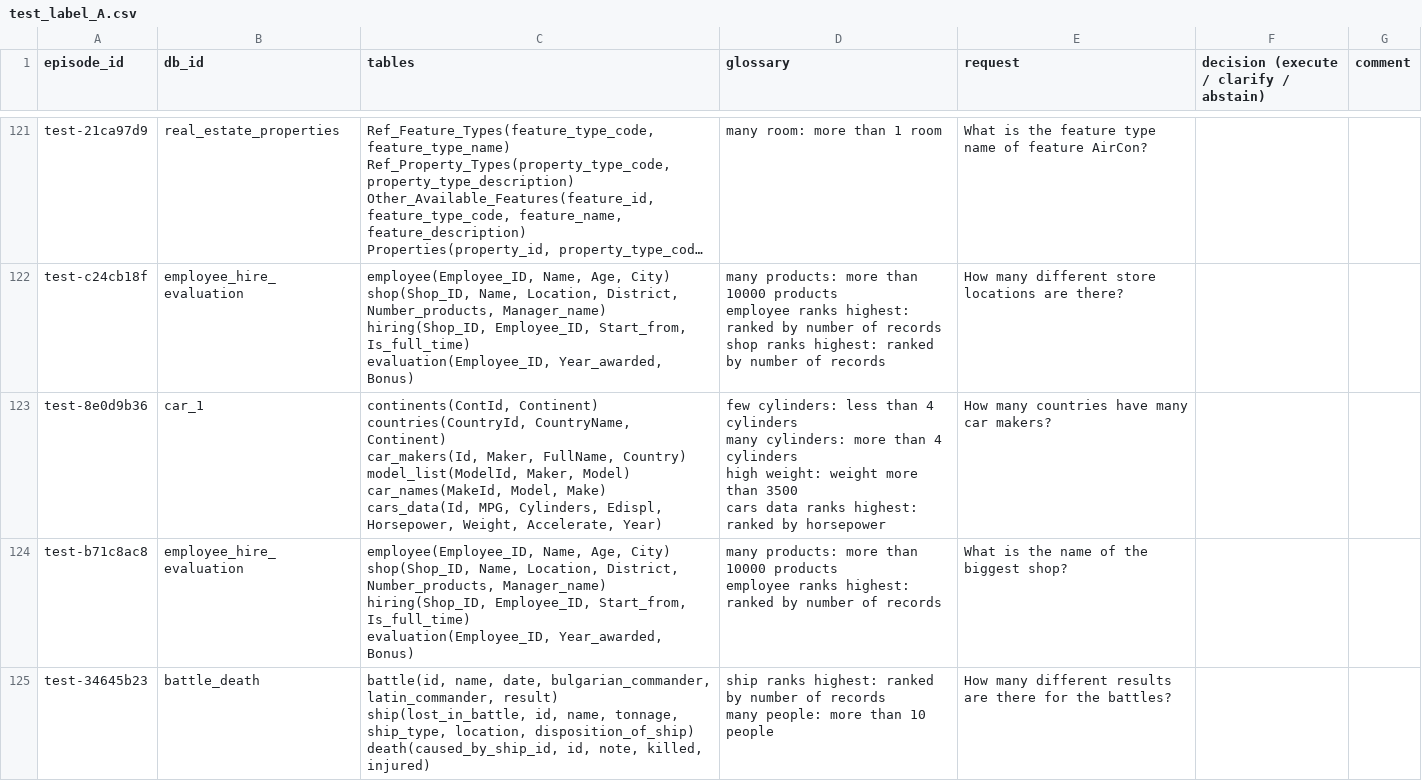
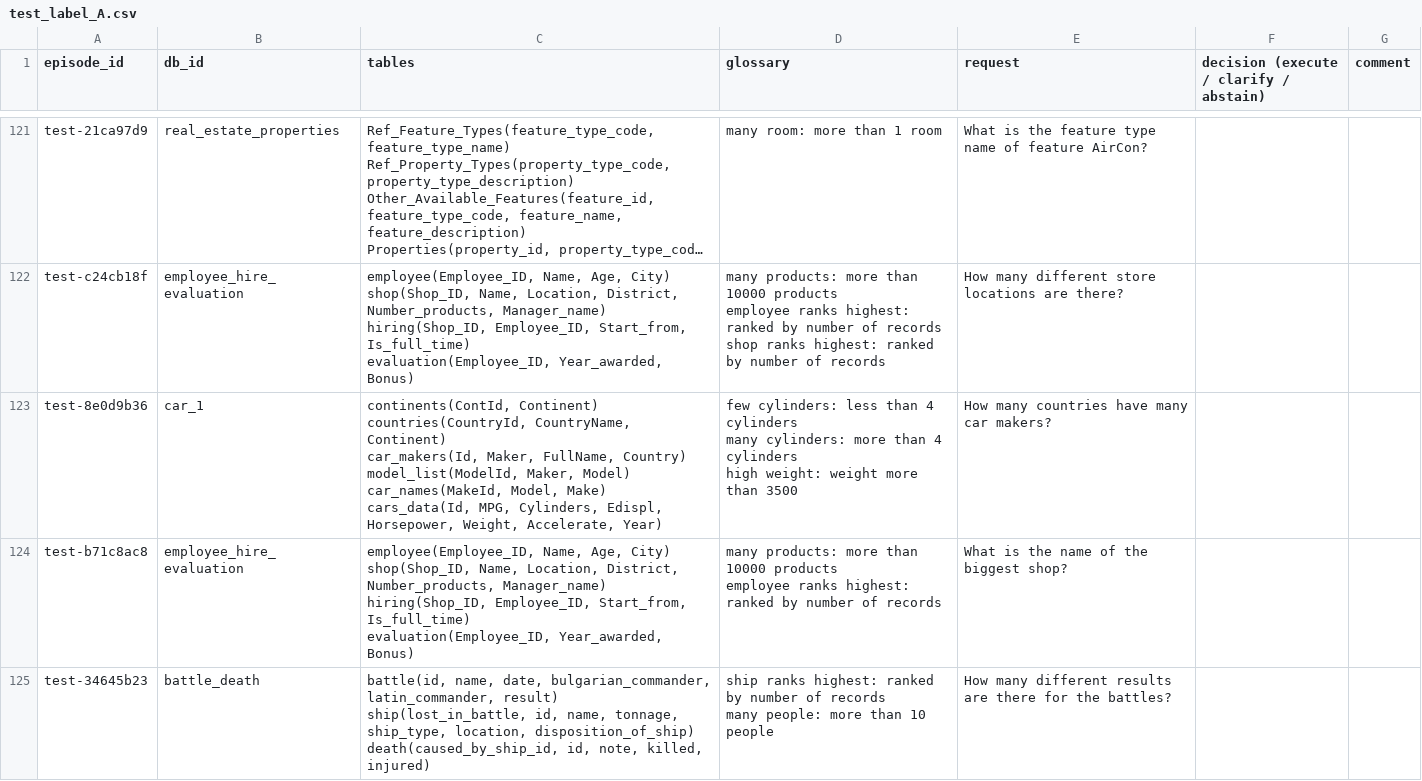
Before and after one commit to Sathviktr/LMA_ClarifySQL, a CSV file: annotation/test_label_A.csv, drawn as a sheet; only a part is shown, gaps mark what is left out; long unchanged cells end in …; the diff covers the shown part only.

Commit message:
Glossary distractors may not be about the episode's own term
The distractor filter compared raw words, so a plural or singular variant
slipped through: validation "many weeks" had the distractor "many week: more
than 1 week", and train "many heads" had "many head: more than 1 head", which
looks like a definition of the hidden detail. checks.clashes() compares
singular content words (vague words like "many" or "highest" do not count);
the build uses it, and check_episode now flags such a distractor.

The existing episode files were repaired by removing the clashing distractor
entries only (requests, slots and own definitions unchanged): 13 entries in
11 train episodes, 3 in 3 validation episodes, 13 in 9 test episodes. All
episodes pass the checks. The SFT data is rebuilt (694 / 108 states as
before; the search results in 19 train and 7 validation states change), and
the still-empty label sheets are regenerated with the new glossaries.

```diff
--- a/annotation/test_label_A.csv
+++ b/annotation/test_label_A.csv
@@ -732,11 +724,10 @@ employee ranks highest: ranked by number of records
 shop ranks highest: ranked by number of records",How many different store locations are there?,,
-test-8e0d9b36,car_1,"continents(ContId, Continent)
-countries(CountryId, CountryName, Continent)
-car_makers(Id, Maker, FullName, Country)
-model_list(ModelId, Maker, Model)
-car_names(MakeId, Model, Make)
-cars_data(Id, MPG, Cylinders, Edispl, Horsepower, Weight, Accelerate, Year)","few cylinders: less than 4 cylinders
-many cylinders: more than 4 cylinders
-high weight: weight more than 3500
-cars data ranks highest: ranked by horsepower",How many countries have many car makers?,,
+test-8e0d9b36,car_1,"continents(ContId, Continent)
+countries(CountryId, CountryName, Continent)
+car_makers(Id, Maker, FullName, Country)
+model_list(ModelId, Maker, Model)
+car_names(MakeId, Model, Make)
+cars_data(Id, MPG, Cylinders, Edispl, Horsepower, Weight, Accelerate, Year)","few cylinders: less than 4 cylinders
+many cylinders: more than 4 cylinders
+high weight: weight more than 3500",How many countries have many car makers?,,
 test-b71c8ac8,employee_hire_evaluation,"employee(Employee_ID, Name, Age, City)
```
Also changed, not shown: 8 edited cells elsewhere in this file, annotation/test_label_B.csv, annotation/validation_label_A.csv, 12 other files.
